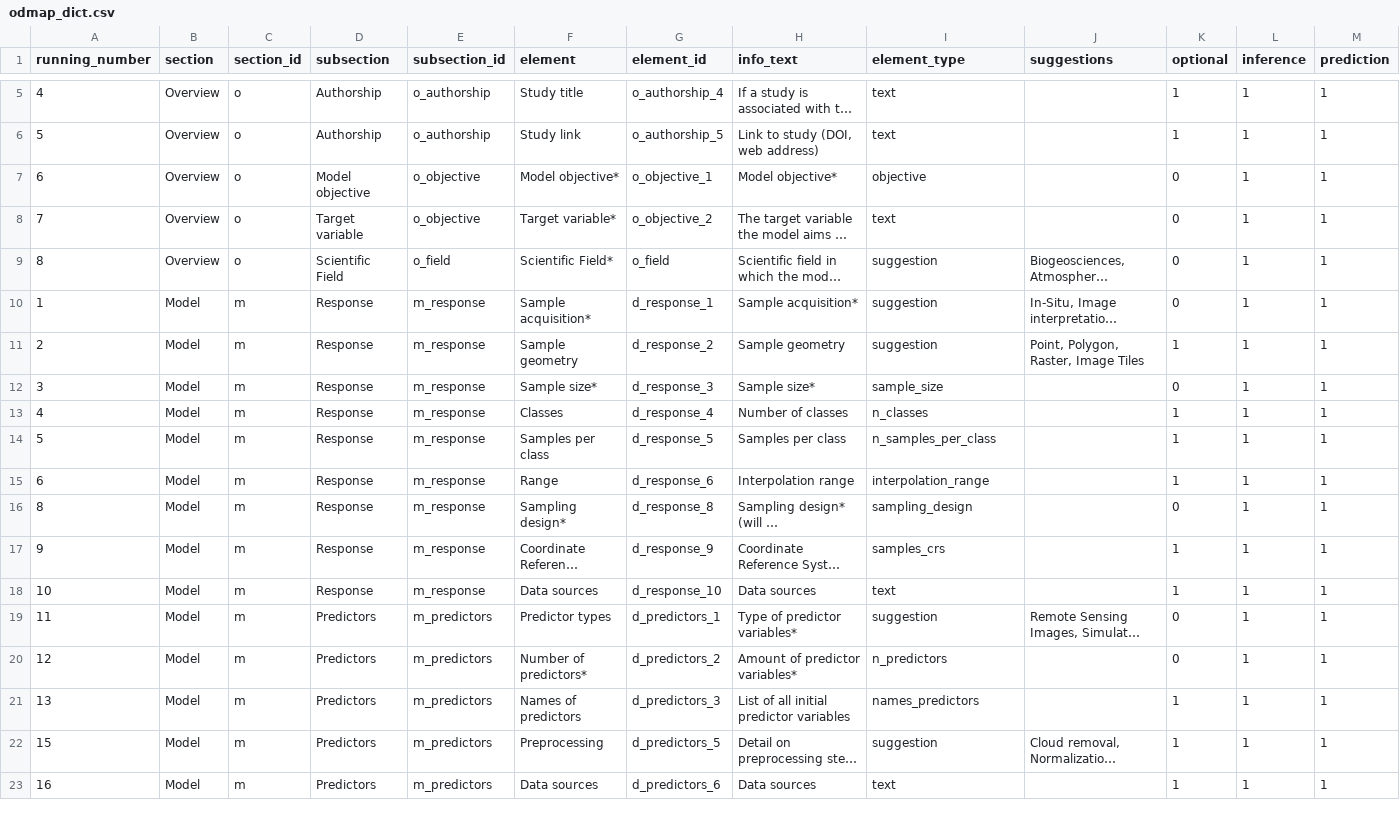
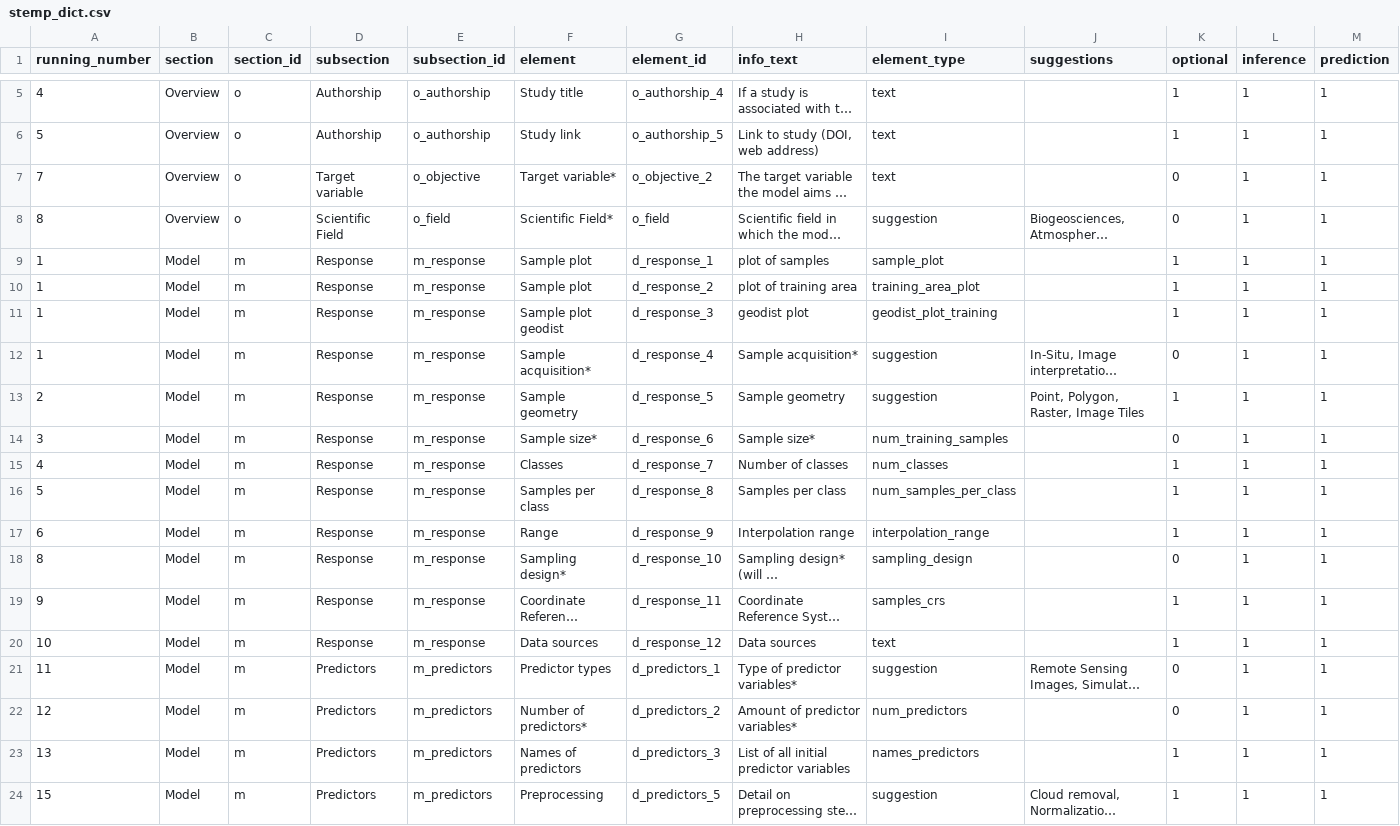
Before and after one commit to LOEK-RS/STeMP, a CSV file: www/stemp_dict.csv (was www/odmap_dict.csv), drawn as a sheet; only a part is shown, gaps mark what is left out; the shorter side is filled out with more unchanged rows; long unchanged cells end in …; removed rows and columns are numbered as before the commit, all else as after; the diff covers the shown part only; the diff names each change by its address in the sheet, - before the commit and + after, or states it on an @@ line.

```diff
--- a/www/odmap_dict.csv
+++ b/www/stemp_dict.csv
-row 7: 6 | Overview | o | Model objective | o_objective | Model objective* | o_objective_1 | Model objective* | objective |  | 0 | 1 | 1
+row 9: 1 | Model | m | Response | m_response | Sample plot | d_response_1 | plot of samples | sample_plot |  | 1 | 1 | 1
+row 10: 1 | Model | m | Response | m_response | Sample plot | d_response_2 | plot of training area | training_area_plot |  | 1 | 1 | 1
+row 11: 1 | Model | m | Response | m_response | Sample plot geodist | d_response_3 | geodist plot | geodist_plot_training |  | 1 | 1 | 1
-G12 (element_id): d_response_1
+G12 (element_id): d_response_4
-G13 (element_id): d_response_2
+G13 (element_id): d_response_5
-G14 (element_id): d_response_3
+G14 (element_id): d_response_6
-I14 (element_type): sample_size
+I14 (element_type): num_training_samples
-G15 (element_id): d_response_4
+G15 (element_id): d_response_7
-I15 (element_type): n_classes
+I15 (element_type): num_classes
-G16 (element_id): d_response_5
+G16 (element_id): d_response_8
-I16 (element_type): n_samples_per_class
+I16 (element_type): num_samples_per_class
-G17 (element_id): d_response_6
+G17 (element_id): d_response_9
-G18 (element_id): d_response_8
+G18 (element_id): d_response_10
-G19 (element_id): d_response_9
+G19 (element_id): d_response_11
-G20 (element_id): d_response_10
+G20 (element_id): d_response_12
-I22 (element_type): n_predictors
+I22 (element_type): num_predictors
```
Also changed, not shown: 2 added rows and 4 edited cells elsewhere in this file, 21 other files.
